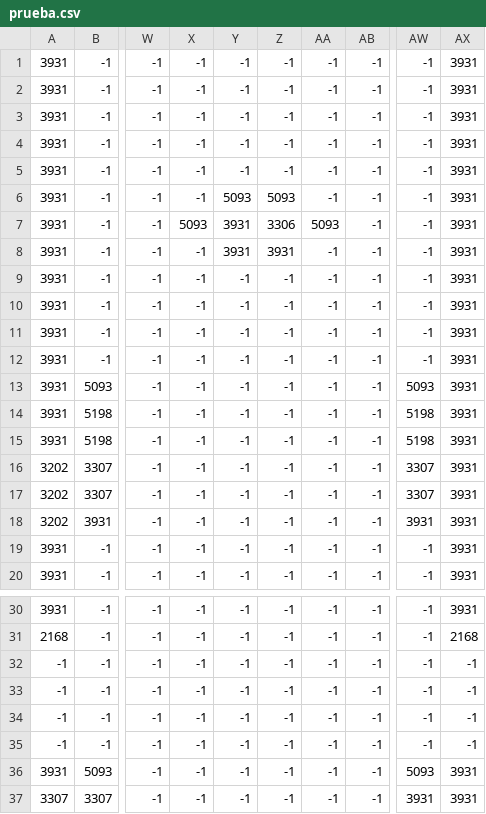
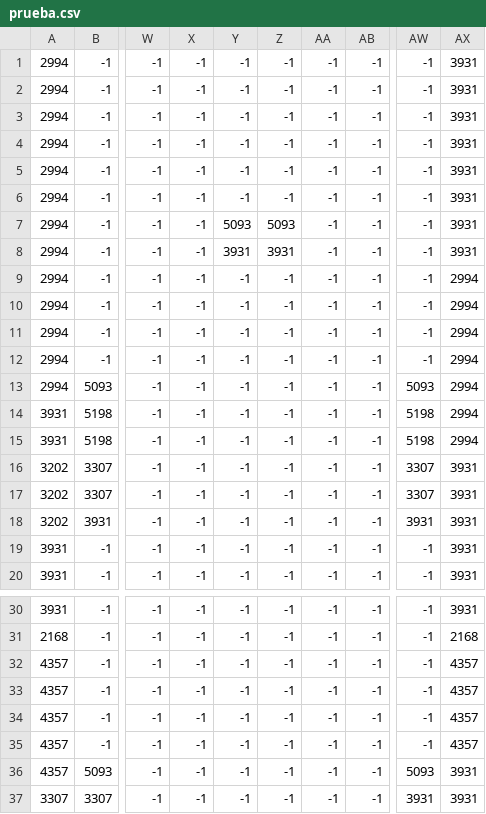
Before and after one commit to 2TGames/PracticaJR, a CSV file: Magic and Runes/src/main/resources/static/assets/scenarios/prueba.csv, drawn as a sheet; only a part is shown, gaps mark what is left out; the diff names each change by its address in the sheet, - before the commit and + after, or states it on an @@ line.

```diff
--- a/Magic and Runes/src/main/resources/static/assets/scenarios/prueba.csv
+++ b/Magic and Runes/src/main/resources/static/assets/scenarios/prueba.csv
-A1:A13: 3931
+A1:A13: 2994
-Y6: 5093
+Y6: -1
-Z6: 5093
+Z6: -1
-X7: 5093
+X7: -1
-Y7: 3931
+Y7: 5093
-Z7: 3306
+Z7: 5093
-AA7: 5093
+AA7: -1
-AX9:AX15: 3931
+AX9:AX15: 2994
-A32:A35: -1
+A32:A35: 4357
-AX32:AX35: -1
+AX32:AX35: 4357
-A36: 3931
+A36: 4357
```
Also changed, not shown: 4 other files.
